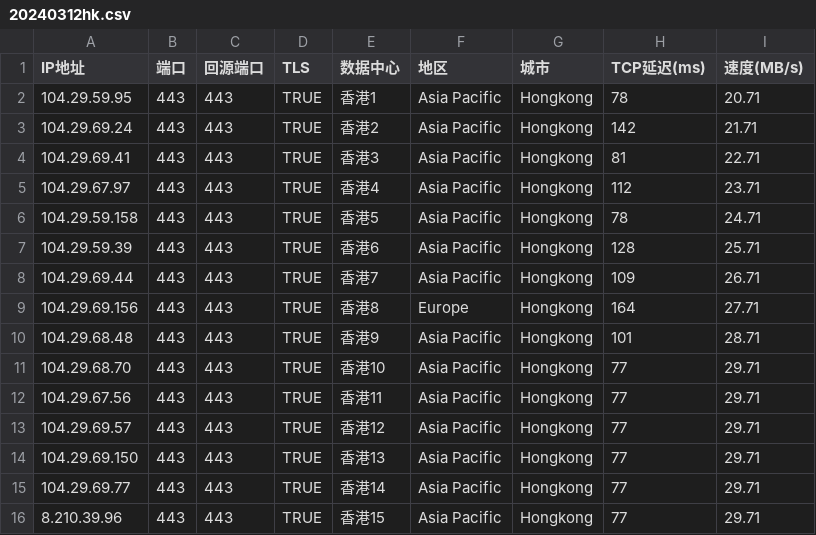
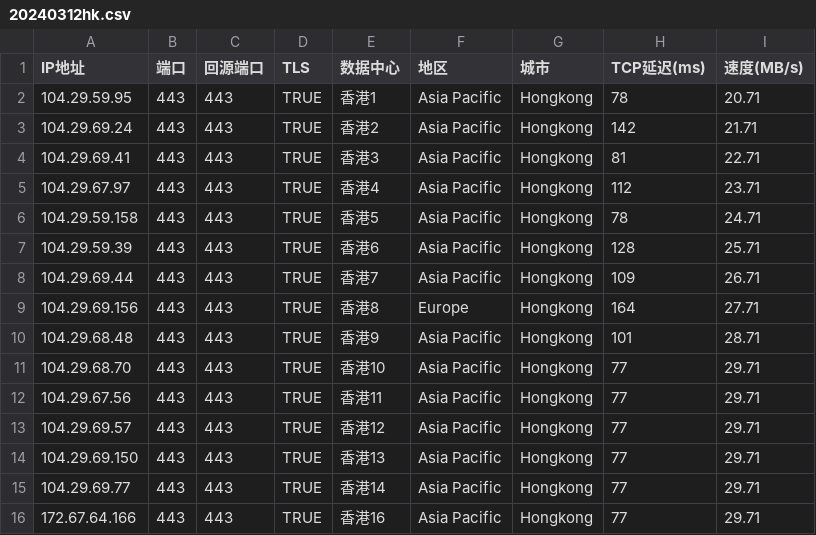
Before and after one commit to anycallzh/yxip, a CSV file: 20240312hk.csv, drawn as a sheet.

Commit message:
Update 20240312hk.csv

```diff
--- a/20240312hk.csv
+++ b/20240312hk.csv
@@ -15,2 +15,2 @@
 104.29.69.77,443,443,TRUE,香港14,Asia Pacific,Hongkong,77,29.71
-8.210.39.96,443,443,TRUE,香港15,Asia Pacific,Hongkong,77,29.71
+172.67.64.166,443,443,TRUE,香港16,Asia Pacific,Hongkong,77,29.71
```
